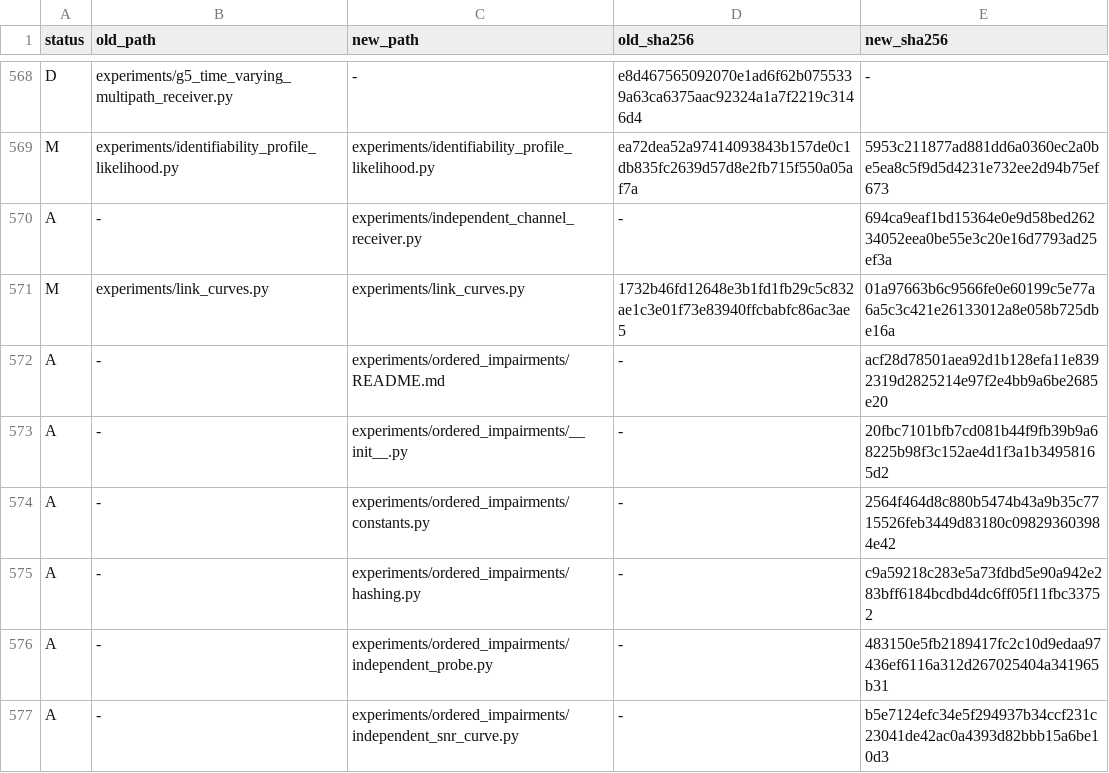
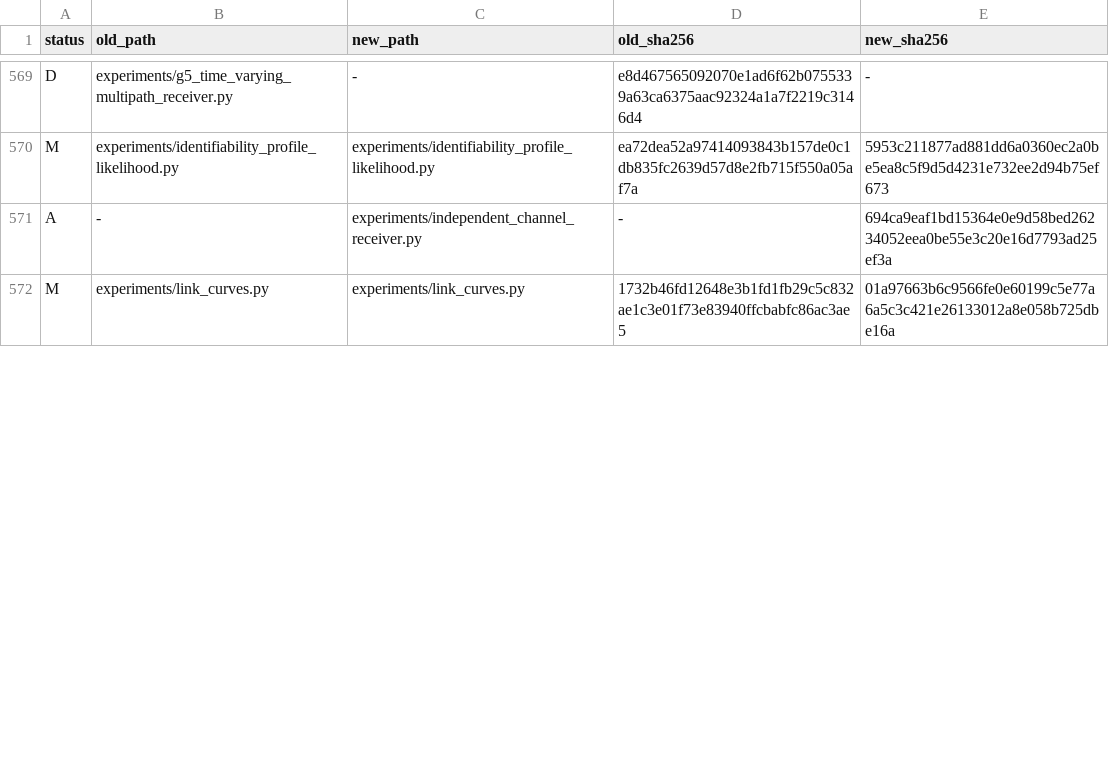
Before and after one commit to nntk072/5g-nr-channel-condition, a TSV file: docs/reference/refactor-digest-changes.tsv, drawn as a sheet; only a part is shown, gaps mark what is left out; the diff covers the shown part only.

```diff
--- a/docs/reference/refactor-digest-changes.tsv
+++ b/docs/reference/refactor-digest-changes.tsv
@@ -571,7 +572 @@ A	-	experiments/independent_channel_receiver.py	-	694ca9eaf1bd15364e0e9d58bed262
 M	experiments/link_curves.py	experiments/link_curves.py	1732b46fd12648e3b1fd1fb29c5c832ae1c3e01f73e83940ffcbabfc86ac3ae5	01a97663b6c9566fe0e60199c5e77a6a5c3c421e26133012a8e058b725dbe16a
-A	-	experiments/ordered_impairments/README.md	-	acf28d78501aea92d1b128efa11e8392319d2825214e97f2e4bb9a6be2685e20
-A	-	experiments/ordered_impairments/__init__.py	-	20fbc7101bfb7cd081b44f9fb39b9a68225b98f3c152ae4d1f3a1b34958165d2
-A	-	experiments/ordered_impairments/constants.py	-	2564f464d8c880b5474b43a9b35c7715526feb3449d83180c098293603984e42
-A	-	experiments/ordered_impairments/hashing.py	-	c9a59218c283e5a73fdbd5e90a942e283bff6184bcdbd4dc6ff05f11fbc33752
-A	-	experiments/ordered_impairments/independent_probe.py	-	483150e5fb2189417fc2c10d9edaa97436ef6116a312d267025404a341965b31
-A	-	experiments/ordered_impairments/independent_snr_curve.py	-	b5e7124efc34e5f294937b34ccf231c23041de42ac0a4393d82bbb15a6be10d3
```
Also changed, not shown: 1 added row, 4 removed rows and 5 edited cells elsewhere in this file, 1 other file.
